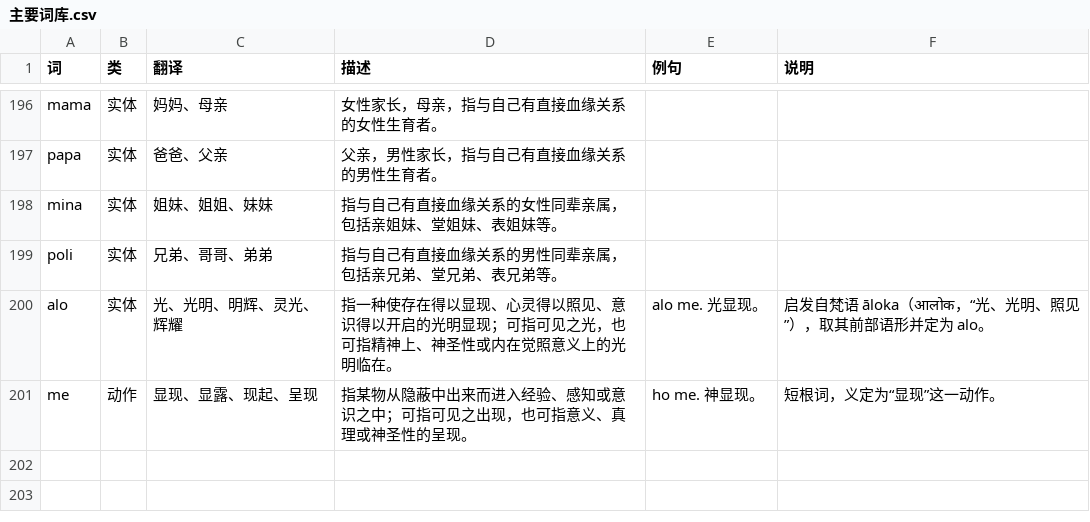
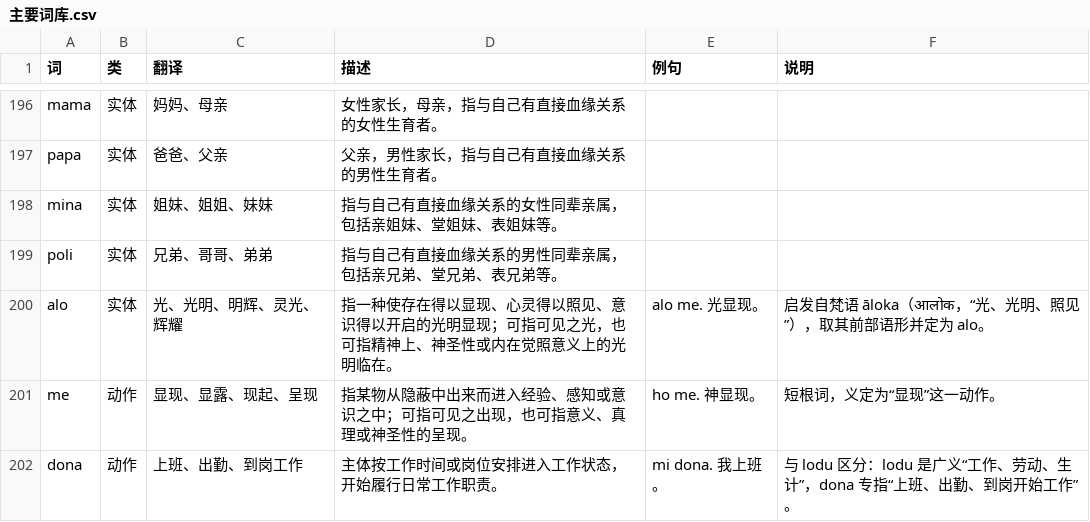
Before and after one commit to nufegia/nufe, a CSV file: nufe 词库/主要词库.csv, drawn as a sheet; only a part is shown, gaps mark what is left out; the diff names each change by its address in the sheet, - before the commit and + after, or states it on an @@ line.

```diff
--- a/nufe 词库/主要词库.csv
+++ b/nufe 词库/主要词库.csv
+row 202: dona | 动作 | 上班、出勤、到岗工作 | 主体按工作时间或岗位安排进入工作状态，开始履行日常工作职责。 | mi dona. 我上班。 | 与 lodu 区分：lodu 是广义“工作、劳动、生计”，dona 专指“上班、出勤、到岗开始工作”。
```
Also changed, not shown: 1 other file.
